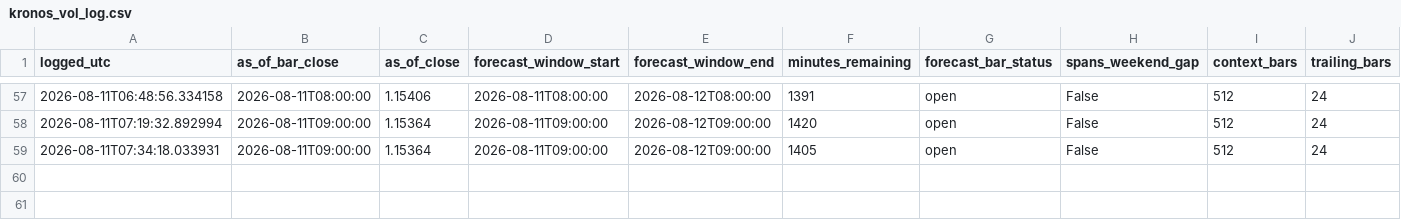
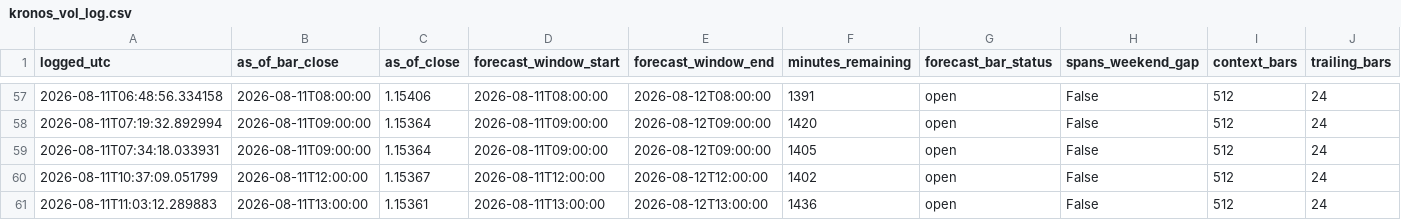
Before and after one commit to velizarMitov/EURUSD-prophet, a CSV file: results/external_kronos/kronos_vol_log.csv, drawn as a sheet; only a part is shown, gaps mark what is left out; rows hold the shown columns only; the diff names each change by its address in the sheet, - before the commit and + after, or states it on an @@ line.

```diff
--- a/results/external_kronos/kronos_vol_log.csv
+++ b/results/external_kronos/kronos_vol_log.csv
+row 60: 2026-08-11T10:37:09.051799 | 2026-08-11T12:00:00 | 1.15367 | 2026-08-11T12:00:00 | 2026-08-12T12:00:00 | 1402 | open | False | 512 | 24
+row 61: 2026-08-11T11:03:12.289883 | 2026-08-11T13:00:00 | 1.15361 | 2026-08-11T13:00:00 | 2026-08-12T13:00:00 | 1436 | open | False | 512 | 24
```
Also changed, not shown: results/calendar_hypothesis_log.csv, results/external_kronos/kronos_vol_ledger.csv, 17 other files.
